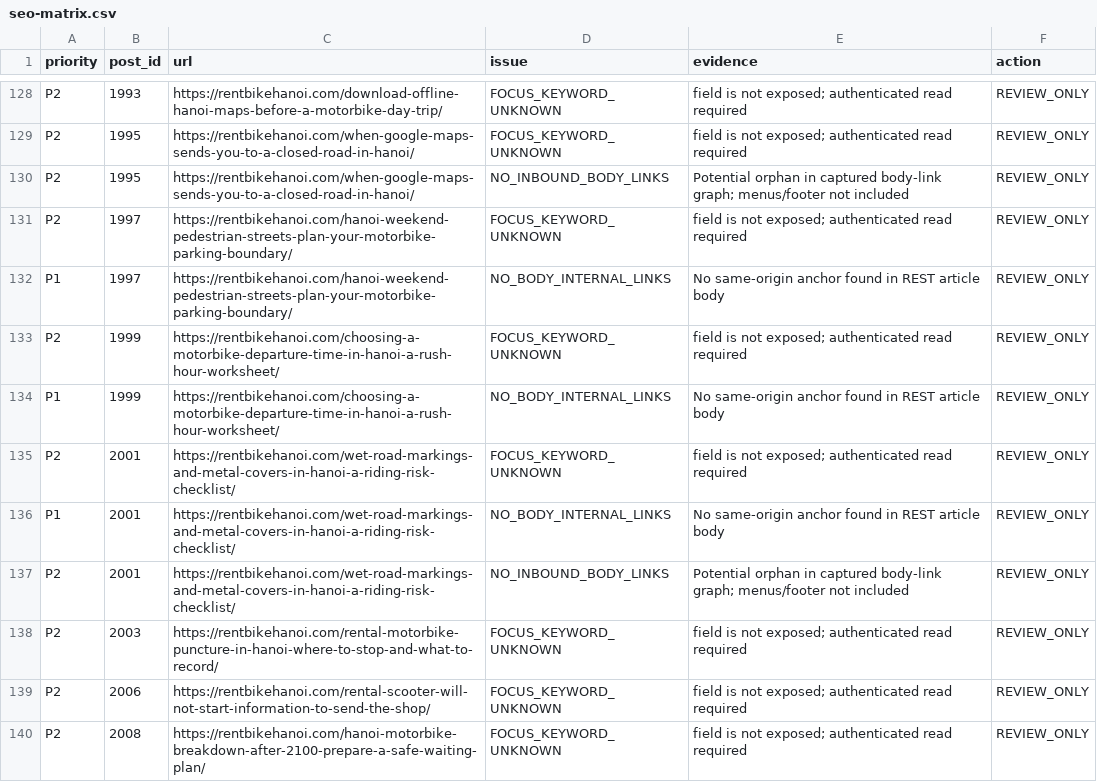
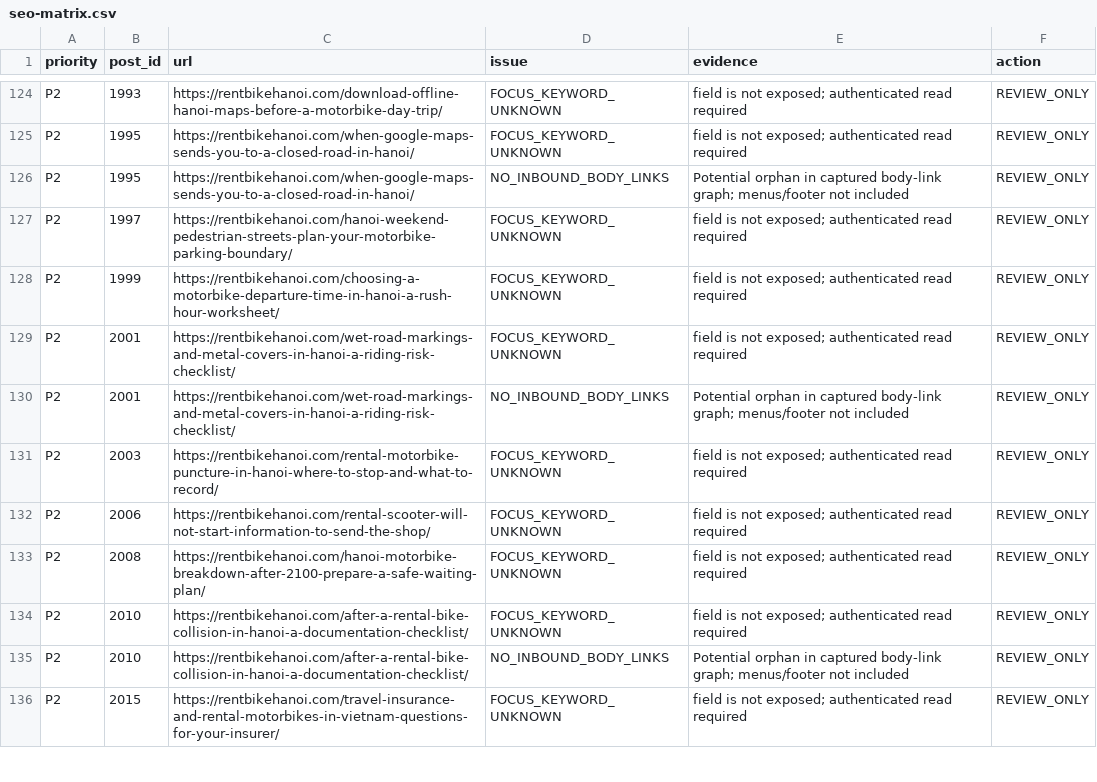
Before and after one commit to thuexemayhanoi/thuha-writer, a CSV file: reports/live-audit/seo-matrix.csv, drawn as a sheet; only a part is shown, gaps mark what is left out; the shorter side is filled out with more unchanged rows; the diff covers the shown part only.

```diff
--- a/reports/live-audit/seo-matrix.csv
+++ b/reports/live-audit/seo-matrix.csv
@@ -131,7 +127,4 @@ P2,1995,https://rentbikehanoi.com/when-google-maps-sends-you-to-a-closed-road-in
 P2,1997,https://rentbikehanoi.com/hanoi-weekend-pedestrian-streets-plan-your-motorbike-parking-boundary/,FOCUS_KEYWORD_UNKNOWN,field is not exposed; authenticated read required,REVIEW_ONLY
-P1,1997,https://rentbikehanoi.com/hanoi-weekend-pedestrian-streets-plan-your-motorbike-parking-boundary/,NO_BODY_INTERNAL_LINKS,No same-origin anchor found in REST article body,REVIEW_ONLY
 P2,1999,https://rentbikehanoi.com/choosing-a-motorbike-departure-time-in-hanoi-a-rush-hour-worksheet/,FOCUS_KEYWORD_UNKNOWN,field is not exposed; authenticated read required,REVIEW_ONLY
-P1,1999,https://rentbikehanoi.com/choosing-a-motorbike-departure-time-in-hanoi-a-rush-hour-worksheet/,NO_BODY_INTERNAL_LINKS,No same-origin anchor found in REST article body,REVIEW_ONLY
 P2,2001,https://rentbikehanoi.com/wet-road-markings-and-metal-covers-in-hanoi-a-riding-risk-checklist/,FOCUS_KEYWORD_UNKNOWN,field is not exposed; authenticated read required,REVIEW_ONLY
-P1,2001,https://rentbikehanoi.com/wet-road-markings-and-metal-covers-in-hanoi-a-riding-risk-checklist/,NO_BODY_INTERNAL_LINKS,No same-origin anchor found in REST article body,REVIEW_ONLY
 P2,2001,https://rentbikehanoi.com/wet-road-markings-and-metal-covers-in-hanoi-a-riding-risk-checklist/,NO_INBOUND_BODY_LINKS,Potential orphan in captured body-link graph; menus/footer not included,REVIEW_ONLY
```
Also changed, not shown: 15 removed rows and 4 edited cells elsewhere in this file, 11 other files.
